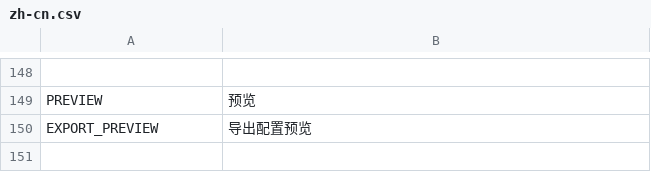
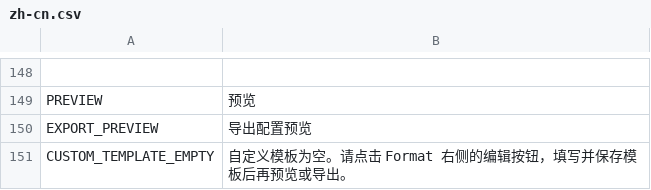
Before and after one commit to locus134/free-tex-packer, a CSV file: src/client/resources/static/localization/zh-cn.csv, drawn as a sheet; only a part is shown, gaps mark what is left out.

```diff
--- a/src/client/resources/static/localization/zh-cn.csv
+++ b/src/client/resources/static/localization/zh-cn.csv
@@ -150 +150,2 @@ PREVIEW;预览
 EXPORT_PREVIEW;导出配置预览
+CUSTOM_TEMPLATE_EMPTY;自定义模板为空。请点击 Format 右侧的编辑按钮，填写并保存模板后再预览或导出。
```
Also changed, not shown: src/client/resources/static/localization/de.csv, src/client/resources/static/localization/en.csv, 10 other files.
